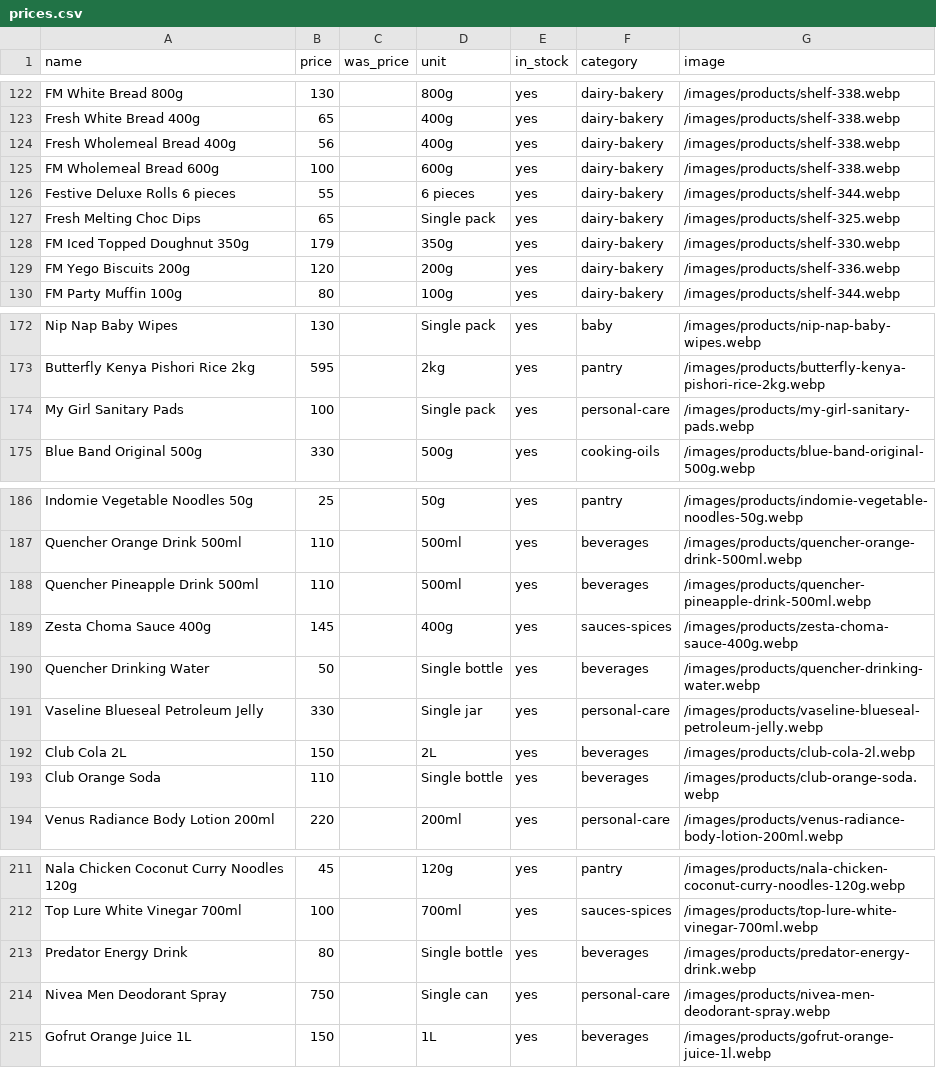
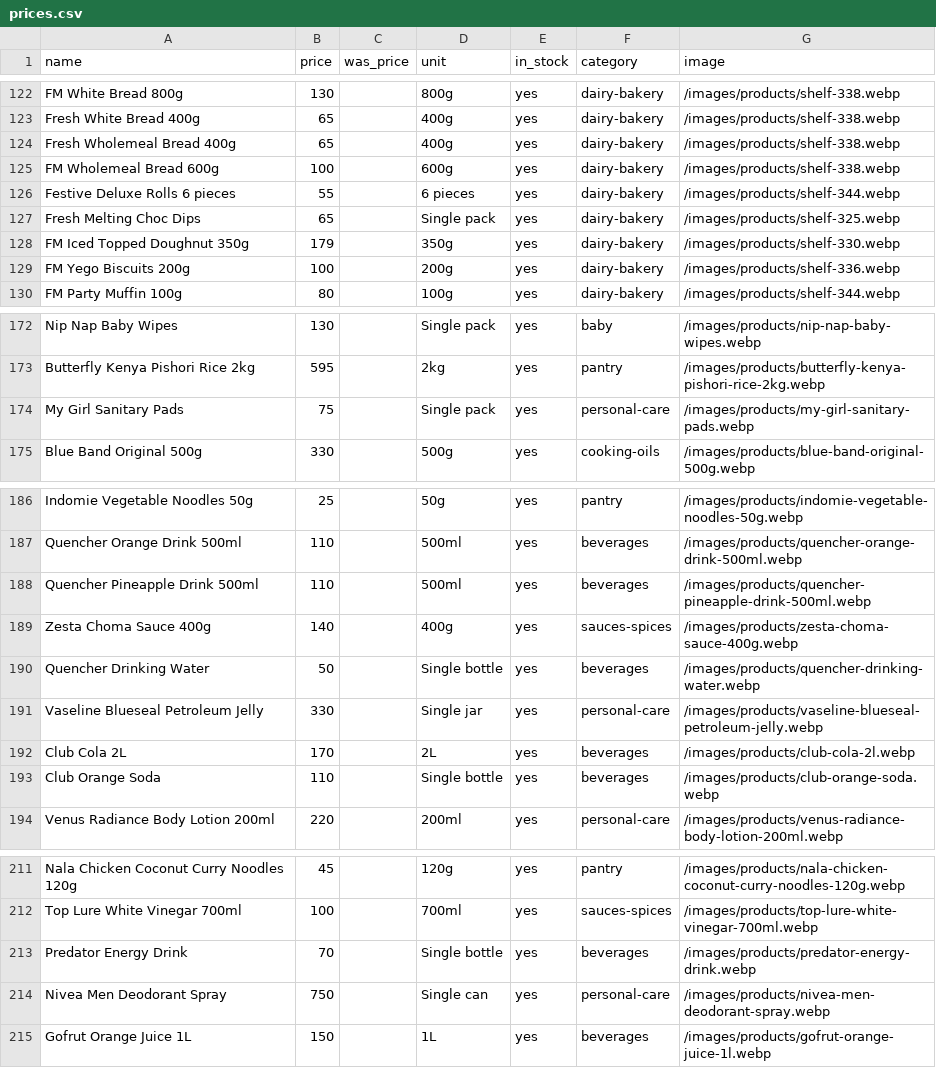
Before and after one commit to Willismwalo6/gatesupermarket, a CSV file: prices.csv, drawn as a sheet; only a part is shown, gaps mark what is left out; the diff covers the shown part only.

```diff
--- a/prices.csv
+++ b/prices.csv
@@ -123,3 +123,3 @@ FM White Bread 800g,130,,800g,yes,dairy-bakery,/images/products/shelf-338.webp
 Fresh White Bread 400g,65,,400g,yes,dairy-bakery,/images/products/shelf-338.webp
-Fresh Wholemeal Bread 400g,56,,400g,yes,dairy-bakery,/images/products/shelf-338.webp
+Fresh Wholemeal Bread 400g,65,,400g,yes,dairy-bakery,/images/products/shelf-338.webp
 FM Wholemeal Bread 600g,100,,600g,yes,dairy-bakery,/images/products/shelf-338.webp
@@ -128,3 +128,3 @@ Fresh Melting Choc Dips,65,,Single pack,yes,dairy-bakery,/images/products/shelf-
 FM Iced Topped Doughnut 350g,179,,350g,yes,dairy-bakery,/images/products/shelf-330.webp
-FM Yego Biscuits 200g,120,,200g,yes,dairy-bakery,/images/products/shelf-336.webp
+FM Yego Biscuits 200g,100,,200g,yes,dairy-bakery,/images/products/shelf-336.webp
 FM Party Muffin 100g,80,,100g,yes,dairy-bakery,/images/products/shelf-344.webp
@@ -173,3 +173,3 @@ Nip Nap Baby Wipes,130,,Single pack,yes,baby,/images/products/nip-nap-baby-wipes
 Butterfly Kenya Pishori Rice 2kg,595,,2kg,yes,pantry,/images/products/butterfly-kenya-pishori-rice-2kg.webp
-My Girl Sanitary Pads,100,,Single pack,yes,personal-care,/images/products/my-girl-sanitary-pads.webp
+My Girl Sanitary Pads,75,,Single pack,yes,personal-care,/images/products/my-girl-sanitary-pads.webp
 Blue Band Original 500g,330,,500g,yes,cooking-oils,/images/products/blue-band-original-500g.webp
@@ -188,6 +188,6 @@ Quencher Orange Drink 500ml,110,,500ml,yes,beverages,/images/products/quencher-o
 Quencher Pineapple Drink 500ml,110,,500ml,yes,beverages,/images/products/quencher-pineapple-drink-500ml.webp
-Zesta Choma Sauce 400g,145,,400g,yes,sauces-spices,/images/products/zesta-choma-sauce-400g.webp
+Zesta Choma Sauce 400g,140,,400g,yes,sauces-spices,/images/products/zesta-choma-sauce-400g.webp
 Quencher Drinking Water,50,,Single bottle,yes,beverages,/images/products/quencher-drinking-water.webp
 Vaseline Blueseal Petroleum Jelly,330,,Single jar,yes,personal-care,/images/products/vaseline-blueseal-petroleum-jelly.webp
-Club Cola 2L,150,,2L,yes,beverages,/images/products/club-cola-2l.webp
+Club Cola 2L,170,,2L,yes,beverages,/images/products/club-cola-2l.webp
 Club Orange Soda,110,,Single bottle,yes,beverages,/images/products/club-orange-soda.webp
@@ -212,3 +212,3 @@ Nala Chicken Coconut Curry Noodles 120g,45,,120g,yes,pantry,/images/products/nal
 Top Lure White Vinegar 700ml,100,,700ml,yes,sauces-spices,/images/products/top-lure-white-vinegar-700ml.webp
-Predator Energy Drink,80,,Single bottle,yes,beverages,/images/products/predator-energy-drink.webp
+Predator Energy Drink,70,,Single bottle,yes,beverages,/images/products/predator-energy-drink.webp
 Nivea Men Deodorant Spray,750,,Single can,yes,personal-care,/images/products/nivea-men-deodorant-spray.webp
```
Also changed, not shown: 2 added rows, 1 removed row and 41 edited cells elsewhere in this file, 1 other file.
